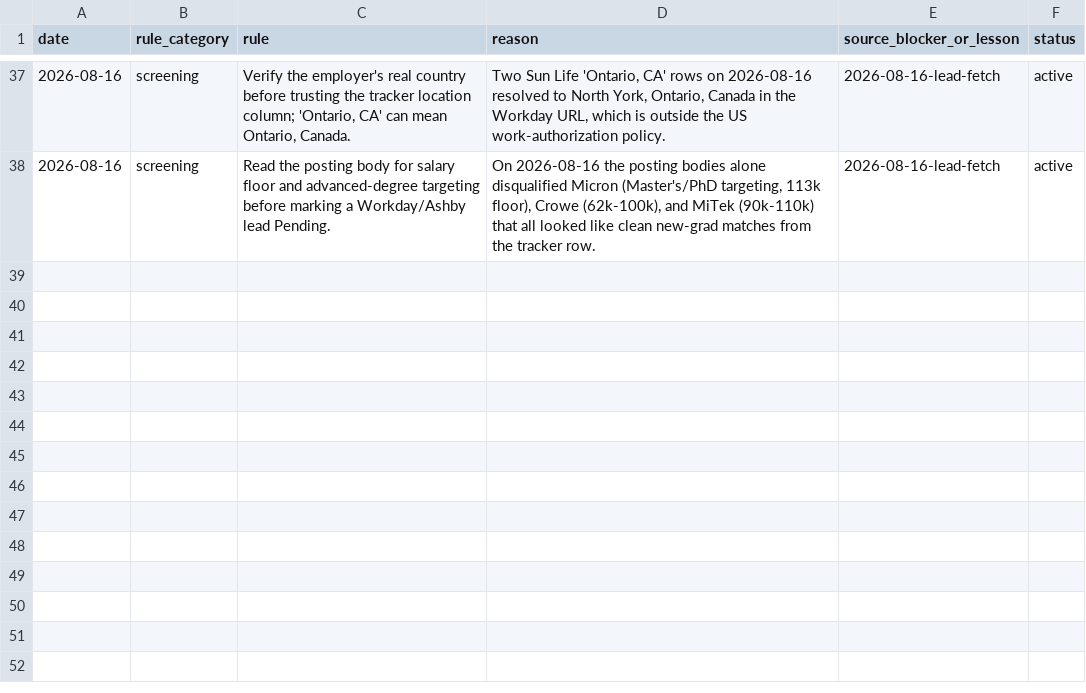
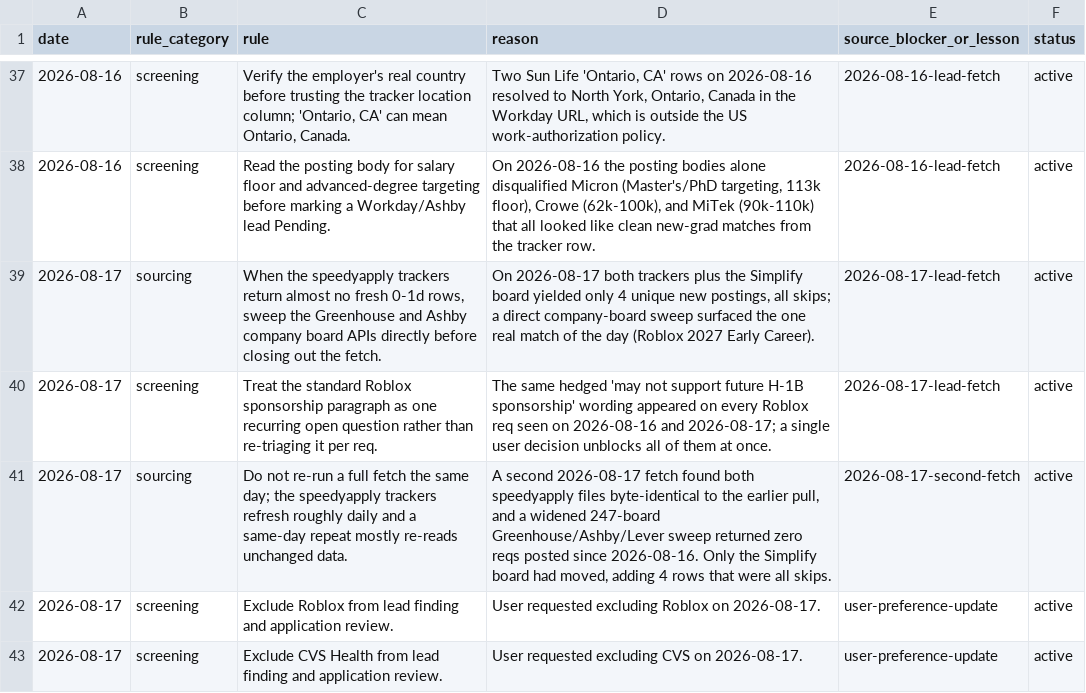
Before and after one commit to EleanorLiu12/applypilot-private, a CSV file: dashboard/automation_rules.csv, drawn as a sheet; only a part is shown, gaps mark what is left out.

```diff
--- a/dashboard/automation_rules.csv
+++ b/dashboard/automation_rules.csv
@@ -38 +38,6 @@ date,rule_category,rule,reason,source_blocker_or_lesson,status
 2026-08-16,screening,Read the posting body for salary floor and advanced-degree targeting before marking a Workday/Ashby lead Pending.,"On 2026-08-16 the posting bodies alone disqualified Micron (Master's/PhD targeting, 113k floor), Crowe (62k-100k), and MiTek (90k-110k) that all looked like clean new-grad matches from the tracker row.",2026-08-16-lead-fetch,active
+2026-08-17,sourcing,"When the speedyapply trackers return almost no fresh 0-1d rows, sweep the Greenhouse and Ashby company board APIs directly before closing out the fetch.","On 2026-08-17 both trackers plus the Simplify board yielded only 4 unique new postings, all skips; a direct company-board sweep surfaced the one real match of the day (Roblox 2027 Early Career).",2026-08-17-lead-fetch,active
+2026-08-17,screening,Treat the standard Roblox sponsorship paragraph as one recurring open question rather than re-triaging it per req.,The same hedged 'may not support future H-1B sponsorship' wording appeared on every Roblox req seen on 2026-08-16 and 2026-08-17; a single user decision unblocks all of them at once.,2026-08-17-lead-fetch,active
+2026-08-17,sourcing,Do not re-run a full fetch the same day; the speedyapply trackers refresh roughly daily and a same-day repeat mostly re-reads unchanged data.,"A second 2026-08-17 fetch found both speedyapply files byte-identical to the earlier pull, and a widened 247-board Greenhouse/Ashby/Lever sweep returned zero reqs posted since 2026-08-16. Only the Simplify board had moved, adding 4 rows that were all skips.",2026-08-17-second-fetch,active
+2026-08-17,screening,Exclude Roblox from lead finding and application review.,User requested excluding Roblox on 2026-08-17.,user-preference-update,active
+2026-08-17,screening,Exclude CVS Health from lead finding and application review.,User requested excluding CVS on 2026-08-17.,user-preference-update,active
```
Also changed, not shown: dashboard/applied_archive.csv, dashboard/blocker_queue.csv, 4 other files.
